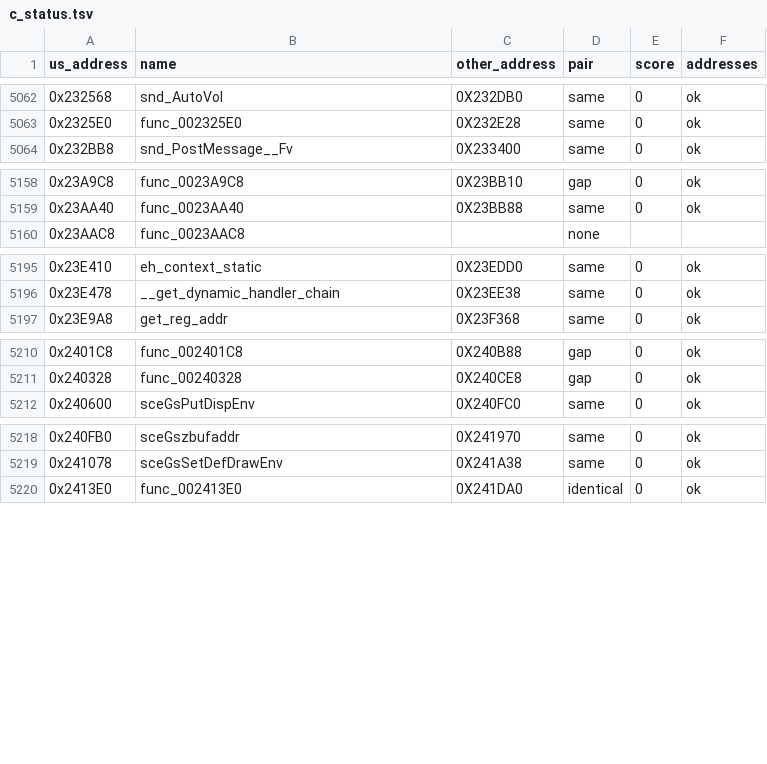
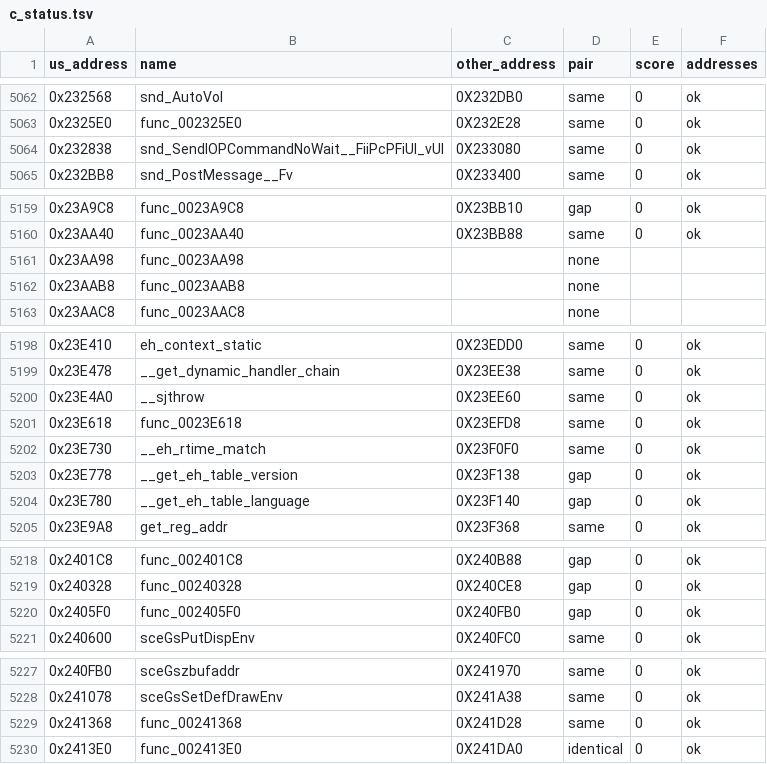
Before and after one commit to OpenThievius/sly2-decomp, a TSV file: config/eu/c_status.tsv, drawn as a sheet; only a part is shown, gaps mark what is left out; the diff covers the shown part only; the diff names each change by its address in the sheet, - before the commit and + after, or states it on an @@ line.

```diff
--- a/config/eu/c_status.tsv
+++ b/config/eu/c_status.tsv
+row 5064: 0x232838 | snd_SendIOPCommandNoWait__FiiPcPFiUl_vUl | 0X233080 | same | 0 | ok
+row 5161: 0x23AA98 | func_0023AA98 |  | none
+row 5162: 0x23AAB8 | func_0023AAB8 |  | none
+row 5200: 0x23E4A0 | __sjthrow | 0X23EE60 | same | 0 | ok
+row 5201: 0x23E618 | func_0023E618 | 0X23EFD8 | same | 0 | ok
+row 5202: 0x23E730 | __eh_rtime_match | 0X23F0F0 | same | 0 | ok
+row 5203: 0x23E778 | __get_eh_table_version | 0X23F138 | gap | 0 | ok
+row 5204: 0x23E780 | __get_eh_table_language | 0X23F140 | gap | 0 | ok
+row 5220: 0x2405F0 | func_002405F0 | 0X240FB0 | gap | 0 | ok
+row 5229: 0x241368 | func_00241368 | 0X241D28 | same | 0 | ok
```
Also changed, not shown: 4 added rows elsewhere in this file, config/eu/addresses.tsv, config/eu/map.tsv, 57 other files.
